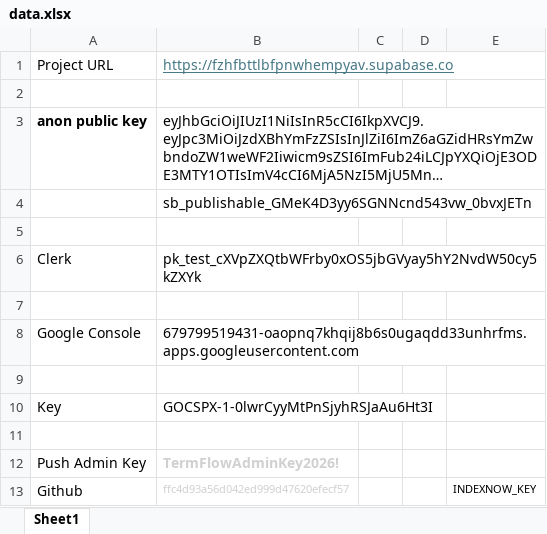
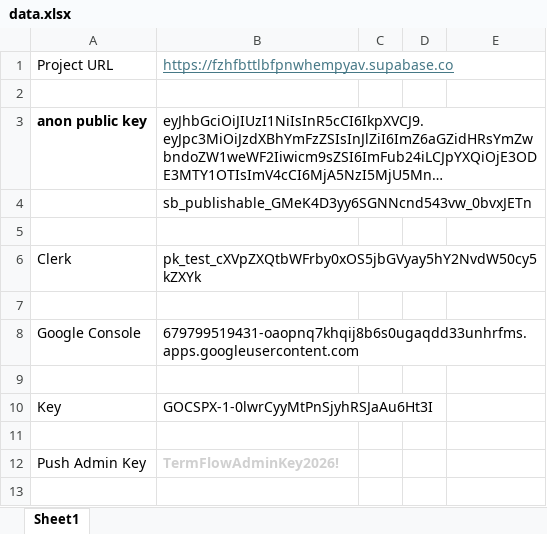
Before and after one commit to Rakesh-hashh-dev/PGP2-Schedule, an Excel workbook: docs/data.xlsx, sheet Sheet1, drawn as a sheet; long unchanged cells end in …; values as stored, in another font and other column widths than the file's, no borders; the diff names each change by its address in the sheet, - before the commit and + after, or states it on an @@ line.

```diff
--- a/docs/data.xlsx (sheet Sheet1)
+++ b/docs/data.xlsx (sheet Sheet1)
-row 13: Github | ffc4d93a56d042ed999d47620efecf57 |  |  | INDEXNOW_KEY
```
Also changed, not shown: 27 other files.
